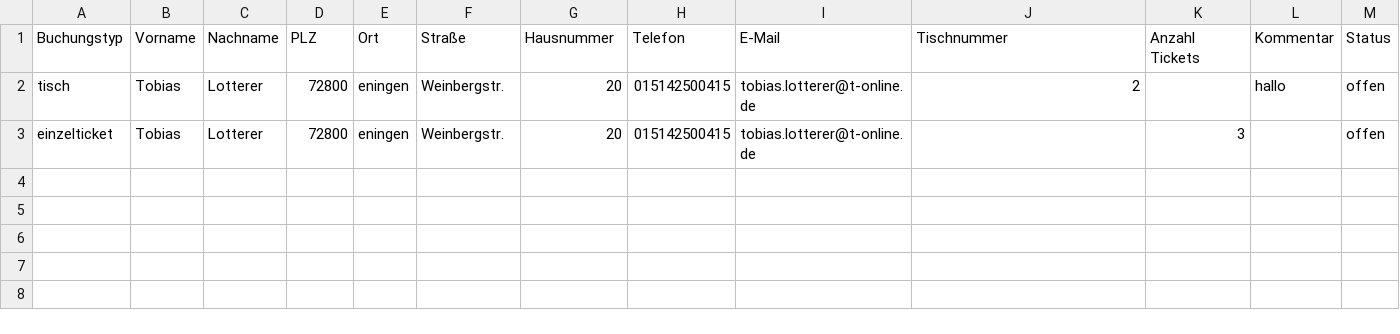
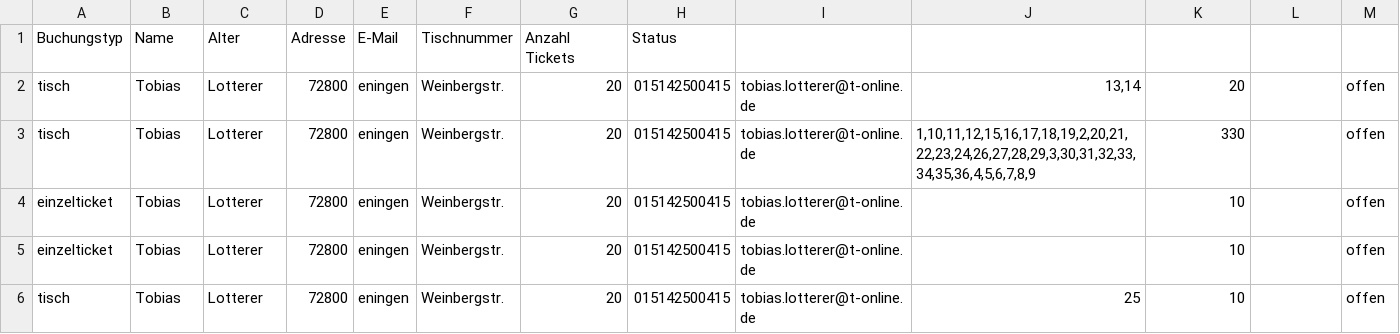
Before and after one commit to tob1404/buchungssystem, a CSV file: data/buchungen.csv, drawn as a sheet.

Commit message:
Mehrfachbuchung von Tischem

```diff
--- a/data/buchungen.csv
+++ b/data/buchungen.csv
@@ -1,3 +1,6 @@
-Buchungstyp,Vorname,Nachname,PLZ,Ort,Straße,Hausnummer,Telefon,E-Mail,Tischnummer,Anzahl Tickets,Kommentar,Status
-tisch,Tobias,Lotterer,72800,eningen,Weinbergstr.,20,015142500415,tobias.lotterer@t-online.de,2,,hallo,offen
-einzelticket,Tobias,Lotterer,72800,eningen,Weinbergstr.,20,015142500415,tobias.lotterer@t-online.de,,3,,offen
+Buchungstyp,Name,Alter,Adresse,E-Mail,Tischnummer,Anzahl Tickets,Status
+tisch,Tobias,Lotterer,72800,eningen,Weinbergstr.,20,015142500415,tobias.lotterer@t-online.de,"13,14",20,,offen
+tisch,Tobias,Lotterer,72800,eningen,Weinbergstr.,20,015142500415,tobias.lotterer@t-online.de,"1,10,11,12,15,16,17,18,19,2,20,21,22,23,24,26,27,28,29,3,30,31,32,33,34,35,36,4,5,6,7,8,9",330,,offen
+einzelticket,Tobias,Lotterer,72800,eningen,Weinbergstr.,20,015142500415,tobias.lotterer@t-online.de,,10,,offen
+einzelticket,Tobias,Lotterer,72800,eningen,Weinbergstr.,20,015142500415,tobias.lotterer@t-online.de,,10,,offen
+tisch,Tobias,Lotterer,72800,eningen,Weinbergstr.,20,015142500415,tobias.lotterer@t-online.de,25,10,,offen
```
Also changed, not shown: 4 other files.
